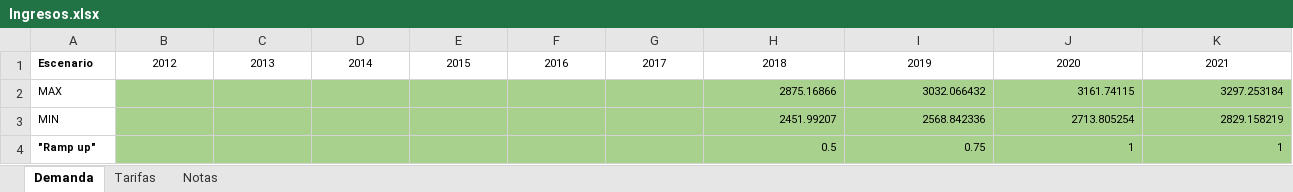
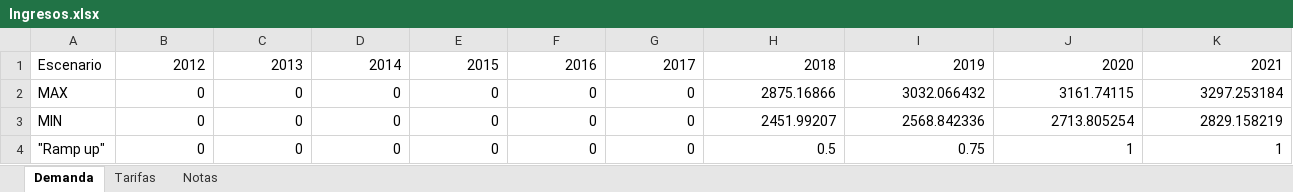
Before and after one commit to smendeza1/analisis-financiero, an Excel workbook: Modelo/Intermodal/Ingresos.xlsx, sheet Demanda, drawn as a sheet; only a part is shown; values as stored, in another font and other column widths than the file's, no borders; the diff covers the shown part only; the diff names each change by its address in the sheet, - before the commit and + after, or states it on an @@ line.

```diff
--- a/Modelo/Intermodal/Ingresos.xlsx (sheet Demanda)
+++ b/Modelo/Intermodal/Ingresos.xlsx (sheet Demanda)
@@ A1:K1 text size: larger @@
-A1 bold: on
+A1 bold: off
-B1:K1 alignment: center
+B1:K1 alignment: right
@@ A2:A4 text size: larger @@
-B2:B4: (empty)
+B2:B4: 0
-B2:K4 fill: #A9D18E
+B2:K4 fill: none
-C2:C4: (empty)
+C2:C4: 0
-D2:D4: (empty)
+D2:D4: 0
-E2:E4: (empty)
+E2:E4: 0
-F2:F4: (empty)
+F2:F4: 0
-G2:G4: (empty)
+G2:G4: 0
@@ H2:K4 text size: larger @@
-A4 bold: on
+A4 bold: off
```
Also changed, not shown: cell formats elsewhere in this sheet, sheet Tarifas.
